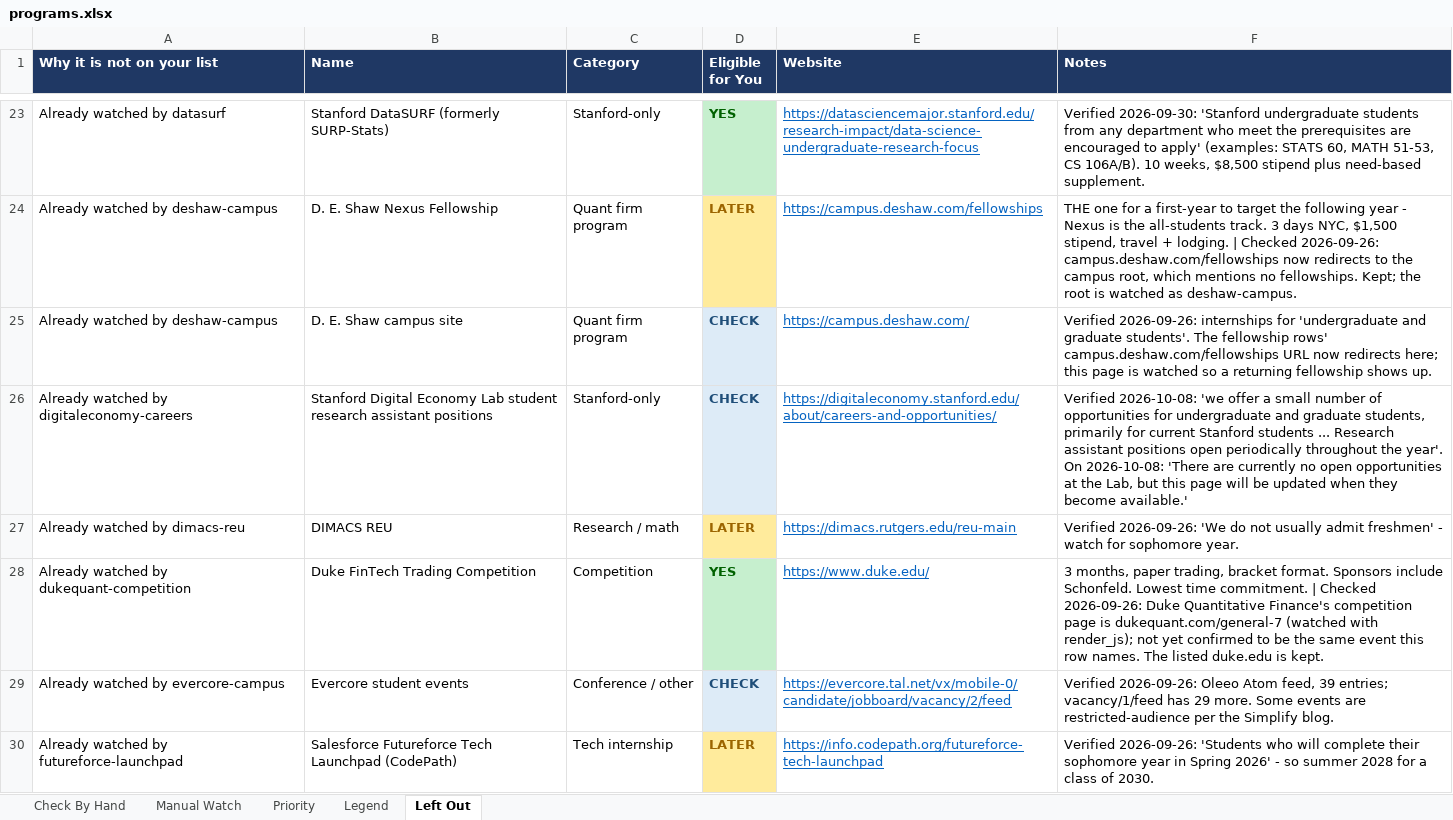
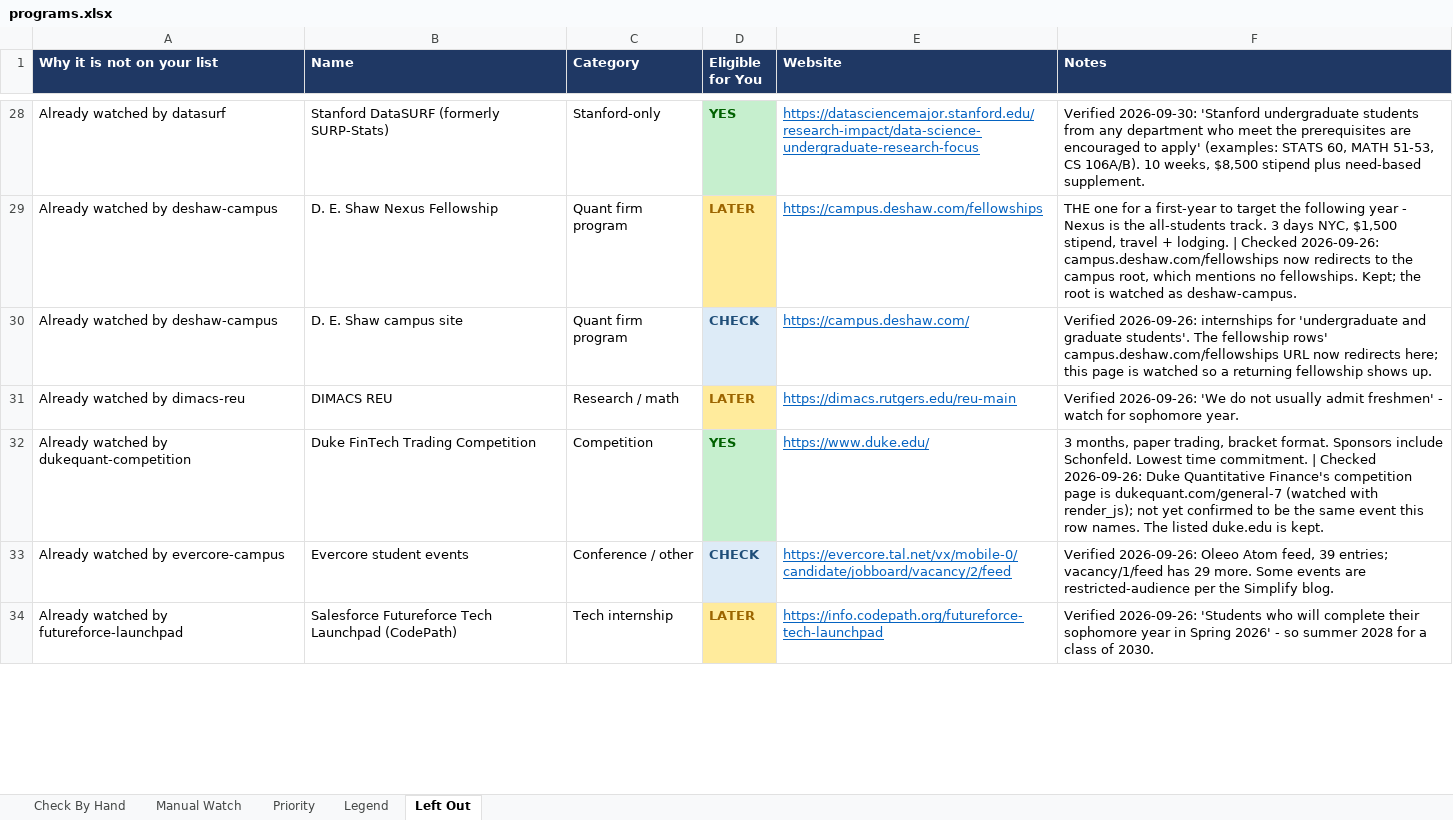
Before and after one commit to YeziShanYang/Internship-Opportunity-Tracker, an Excel workbook: out/programs.xlsx, sheet Left Out, drawn as a sheet; only a part is shown, gaps mark what is left out; values as stored, in another font and other column widths than the file's, no borders; removed rows and columns are numbered as before the commit, all else as after; the diff covers the shown part only; the diff names each change by its address in the sheet, - before the commit and + after, or states it on an @@ line.

```diff
--- a/out/programs.xlsx (sheet Left Out)
+++ b/out/programs.xlsx (sheet Left Out)
-row 26: Already watched by digitaleconomy-careers | Stanford Digital Economy Lab student research assistant positions | Stanford-only | CHECK | https://digitaleconomy.stanford.edu/about/careers-and-opportunities/ | Verified 2026-10-08: 'we offer a small number of opportunities for undergraduate and graduate students, primarily for current Stanford students ... Research assistant positions open periodically throughout the year'. On 2026-10-08: 'There are currently no open opportunities at the Lab, but this page will be updated when they become available.'
```
Also changed, not shown: 18 added rows elsewhere in this sheet, sheet Check By Hand, out/tracked.xlsx, 4 other files.
